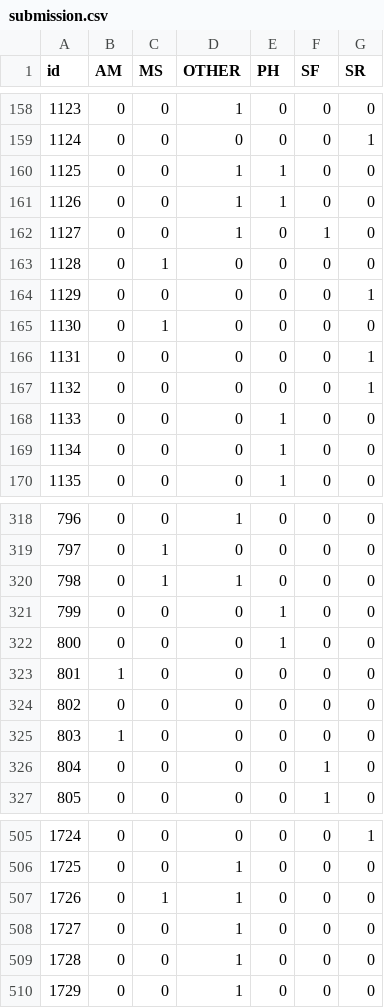
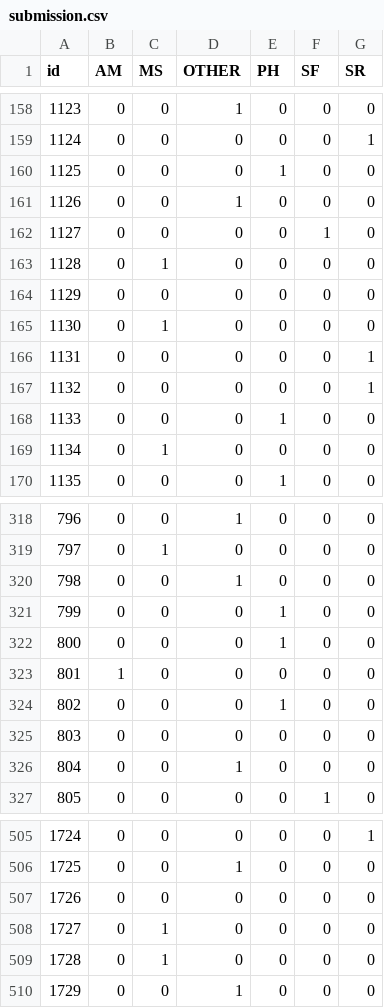
Before and after one commit to kirito878/NLP, a CSV file: hw2/submission.csv, drawn as a sheet; only a part is shown, gaps mark what is left out; the diff covers the shown part only.

```diff
--- a/hw2/submission.csv
+++ b/hw2/submission.csv
@@ -159,7 +159,7 @@ id,AM,MS,OTHER,PH,SF,SR
 1124,0,0,0,0,0,1
-1125,0,0,1,1,0,0
-1126,0,0,1,1,0,0
-1127,0,0,1,0,1,0
+1125,0,0,0,1,0,0
+1126,0,0,1,0,0,0
+1127,0,0,0,0,1,0
 1128,0,1,0,0,0,0
-1129,0,0,0,0,0,1
+1129,0,0,0,0,0,0
 1130,0,1,0,0,0,0
@@ -168,3 +168,3 @@ id,AM,MS,OTHER,PH,SF,SR
 1133,0,0,0,1,0,0
-1134,0,0,0,1,0,0
+1134,0,1,0,0,0,0
 1135,0,0,0,1,0,0
@@ -319,3 +319,3 @@ id,AM,MS,OTHER,PH,SF,SR
 797,0,1,0,0,0,0
-798,0,1,1,0,0,0
+798,0,0,1,0,0,0
 799,0,0,0,1,0,0
@@ -323,5 +323,5 @@ id,AM,MS,OTHER,PH,SF,SR
 801,1,0,0,0,0,0
-802,0,0,0,0,0,0
-803,1,0,0,0,0,0
-804,0,0,0,0,1,0
+802,0,0,0,1,0,0
+803,0,0,0,0,0,0
+804,0,0,1,0,0,0
 805,0,0,0,0,1,0
@@ -506,5 +506,5 @@ id,AM,MS,OTHER,PH,SF,SR
 1725,0,0,1,0,0,0
-1726,0,1,1,0,0,0
-1727,0,0,1,0,0,0
-1728,0,0,1,0,0,0
+1726,0,0,0,0,0,0
+1727,0,1,0,0,0,0
+1728,0,1,0,0,0,0
 1729,0,0,1,0,0,0
```
Also changed, not shown: 53 edited cells elsewhere in this file, 2 other files.
